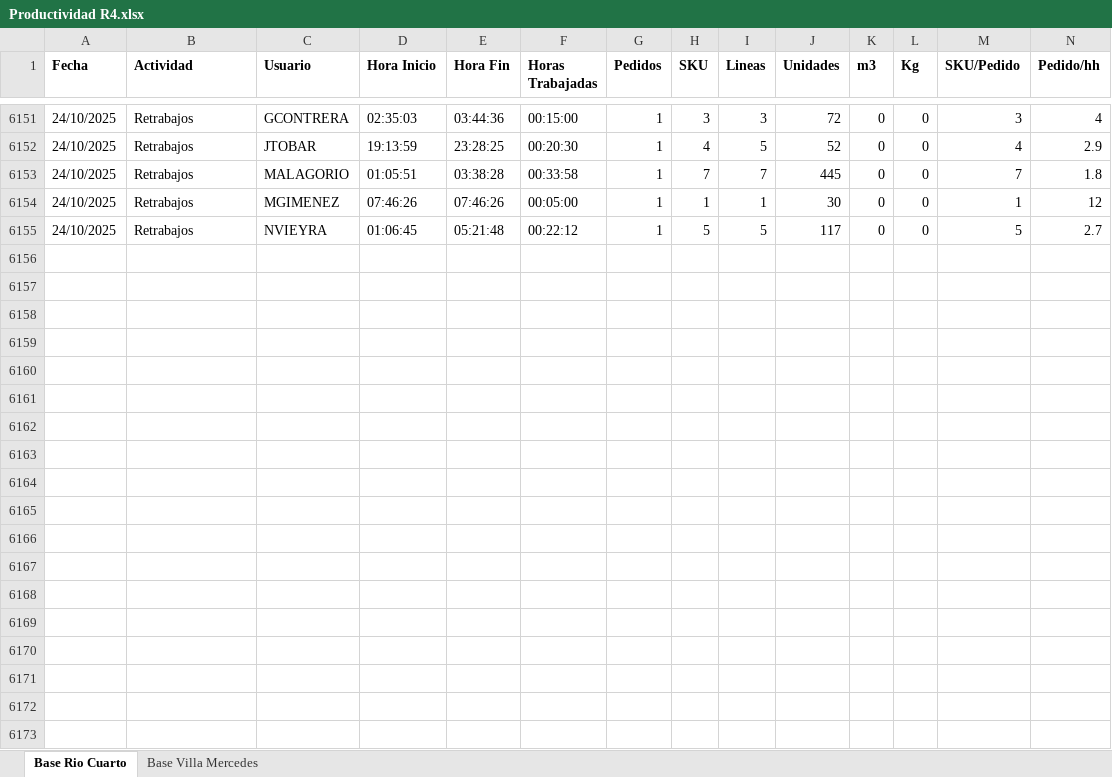
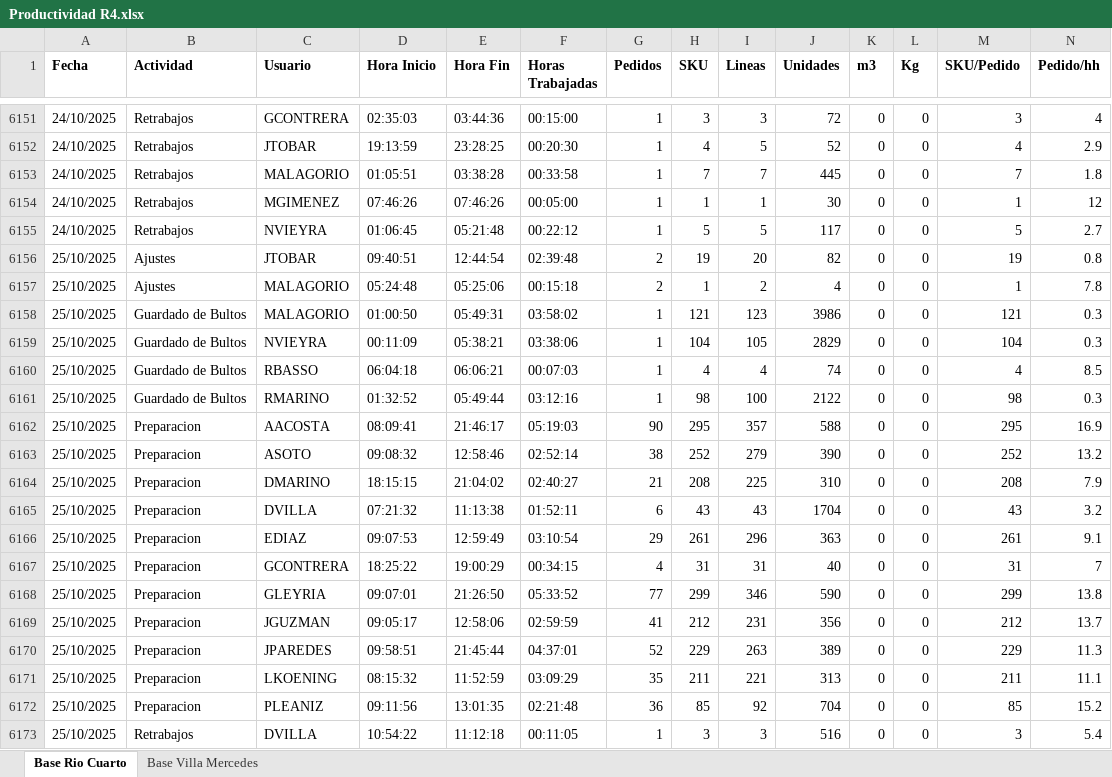
Before and after one commit to lukea78/Productividad, an Excel workbook: Productividad R4.xlsx, sheet Base Rio Cuarto, drawn as a sheet; only a part is shown, gaps mark what is left out; values as stored, in another font and other column widths than the file's, no borders; table styles not drawn; rows hold the shown columns only; the diff covers the shown part only; the diff names each change by its address in the sheet, - before the commit and + after, or states it on an @@ line.

Commit message:
update: XLSX diario 2025-10-27 09:34

```diff
--- a/Productividad R4.xlsx (sheet Base Rio Cuarto)
+++ b/Productividad R4.xlsx (sheet Base Rio Cuarto)
+row 6156: 25/10/2025 | Ajustes | JTOBAR | 09:40:51 | 12:44:54 | 02:39:48 | 2 | 19 | 20 | 82 | 0 | 0 | 19 | 0.8
+row 6157: 25/10/2025 | Ajustes | MALAGORIO | 05:24:48 | 05:25:06 | 00:15:18 | 2 | 1 | 2 | 4 | 0 | 0 | 1 | 7.8
+row 6158: 25/10/2025 | Guardado de Bultos | MALAGORIO | 01:00:50 | 05:49:31 | 03:58:02 | 1 | 121 | 123 | 3986 | 0 | 0 | 121 | 0.3
+row 6159: 25/10/2025 | Guardado de Bultos | NVIEYRA | 00:11:09 | 05:38:21 | 03:38:06 | 1 | 104 | 105 | 2829 | 0 | 0 | 104 | 0.3
+row 6160: 25/10/2025 | Guardado de Bultos | RBASSO | 06:04:18 | 06:06:21 | 00:07:03 | 1 | 4 | 4 | 74 | 0 | 0 | 4 | 8.5
+row 6161: 25/10/2025 | Guardado de Bultos | RMARINO | 01:32:52 | 05:49:44 | 03:12:16 | 1 | 98 | 100 | 2122 | 0 | 0 | 98 | 0.3
+row 6162: 25/10/2025 | Preparacion | AACOSTA | 08:09:41 | 21:46:17 | 05:19:03 | 90 | 295 | 357 | 588 | 0 | 0 | 295 | 16.9
+row 6163: 25/10/2025 | Preparacion | ASOTO | 09:08:32 | 12:58:46 | 02:52:14 | 38 | 252 | 279 | 390 | 0 | 0 | 252 | 13.2
+row 6164: 25/10/2025 | Preparacion | DMARINO | 18:15:15 | 21:04:02 | 02:40:27 | 21 | 208 | 225 | 310 | 0 | 0 | 208 | 7.9
+row 6165: 25/10/2025 | Preparacion | DVILLA | 07:21:32 | 11:13:38 | 01:52:11 | 6 | 43 | 43 | 1704 | 0 | 0 | 43 | 3.2
+row 6166: 25/10/2025 | Preparacion | EDIAZ | 09:07:53 | 12:59:49 | 03:10:54 | 29 | 261 | 296 | 363 | 0 | 0 | 261 | 9.1
+row 6167: 25/10/2025 | Preparacion | GCONTRERA | 18:25:22 | 19:00:29 | 00:34:15 | 4 | 31 | 31 | 40 | 0 | 0 | 31 | 7
+row 6168: 25/10/2025 | Preparacion | GLEYRIA | 09:07:01 | 21:26:50 | 05:33:52 | 77 | 299 | 346 | 590 | 0 | 0 | 299 | 13.8
+row 6169: 25/10/2025 | Preparacion | JGUZMAN | 09:05:17 | 12:58:06 | 02:59:59 | 41 | 212 | 231 | 356 | 0 | 0 | 212 | 13.7
+row 6170: 25/10/2025 | Preparacion | JPAREDES | 09:58:51 | 21:45:44 | 04:37:01 | 52 | 229 | 263 | 389 | 0 | 0 | 229 | 11.3
+row 6171: 25/10/2025 | Preparacion | LKOENING | 08:15:32 | 11:52:59 | 03:09:29 | 35 | 211 | 221 | 313 | 0 | 0 | 211 | 11.1
+row 6172: 25/10/2025 | Preparacion | PLEANIZ | 09:11:56 | 13:01:35 | 02:21:48 | 36 | 85 | 92 | 704 | 0 | 0 | 85 | 15.2
+row 6173: 25/10/2025 | Retrabajos | DVILLA | 10:54:22 | 11:12:18 | 00:11:05 | 1 | 3 | 3 | 516 | 0 | 0 | 3 | 5.4
```
Also changed, not shown: 4 added rows elsewhere in this sheet, sheet Base Villa Mercedes.
